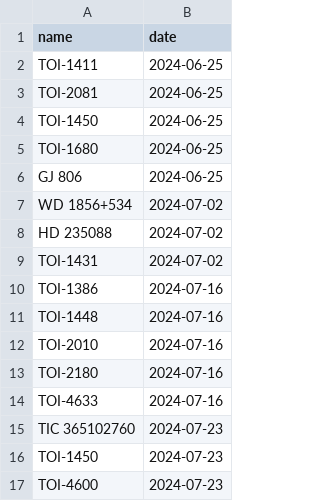
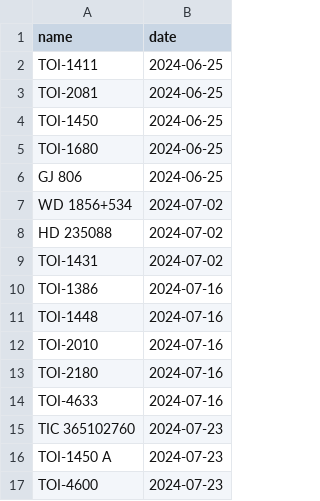
Before and after one commit to ismisebrendan/Breakthrough_Listen_summer_obs_24, a CSV file: scheduling/object/observed.csv, drawn as a sheet.

```diff
--- a/scheduling/object/observed.csv
+++ b/scheduling/object/observed.csv
@@ -15,3 +15,3 @@ TOI-4633,2024-07-16
 TIC 365102760,2024-07-23
-TOI-1450,2024-07-23
+TOI-1450 A,2024-07-23
 TOI-4600,2024-07-23
```
Also changed, not shown: scheduling/object/dyson_targets.csv, 5 other files.
